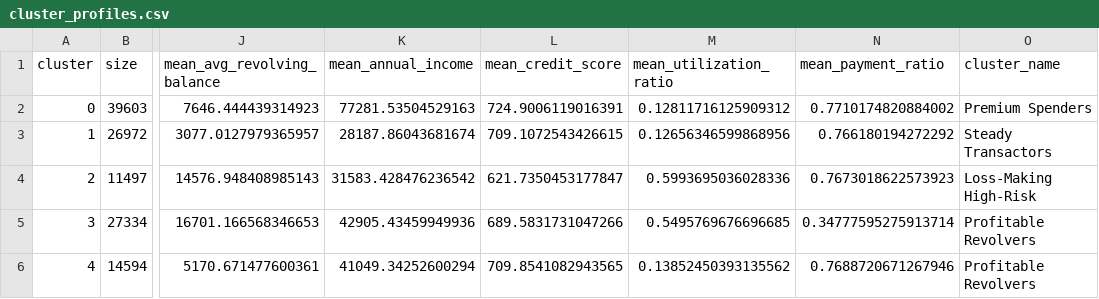
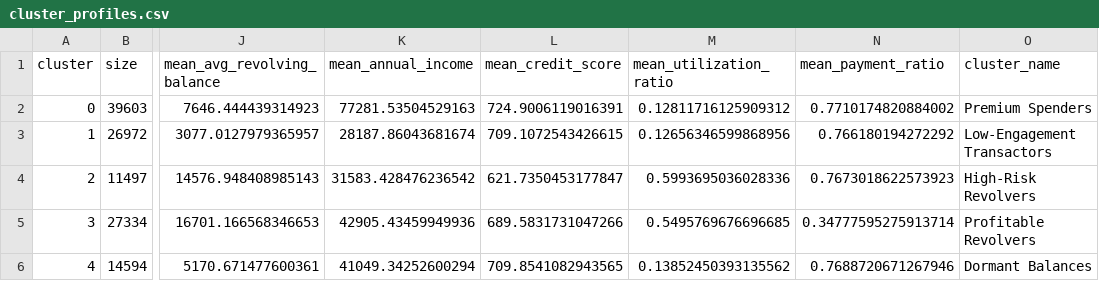
Before and after one commit to Sritzz-3/amex-profitability-segmentation, a CSV file: outputs/tables/cluster_profiles.csv, drawn as a sheet; only a part is shown, gaps mark what is left out; the diff names each change by its address in the sheet, - before the commit and + after, or states it on an @@ line.

Commit message:
fix: align segment names with customer profiles

```diff
--- a/outputs/tables/cluster_profiles.csv
+++ b/outputs/tables/cluster_profiles.csv
-O3 (cluster_name): Steady Transactors
+O3 (cluster_name): Low-Engagement Transactors
-O4 (cluster_name): Loss-Making High-Risk
+O4 (cluster_name): High-Risk Revolvers
-O6 (cluster_name): Profitable Revolvers
+O6 (cluster_name): Dormant Balances
```
Also changed, not shown: outputs/tables/top20_cluster_lift.csv, 9 other files.
